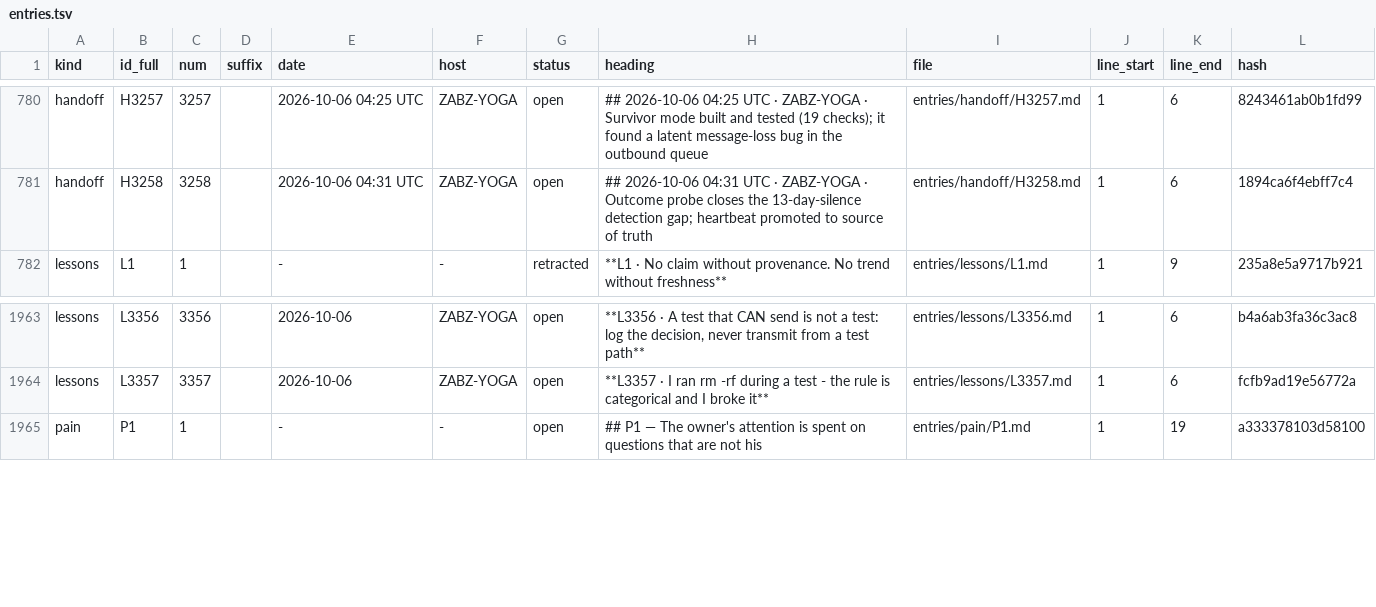
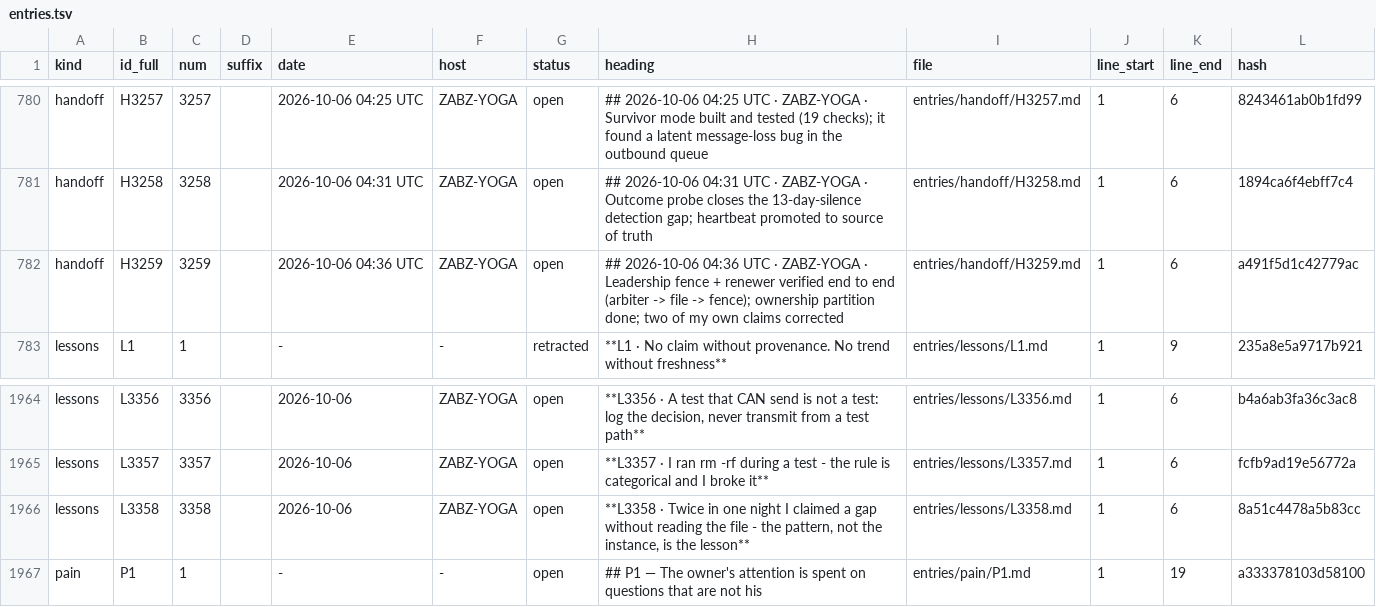
Before and after one commit to lakewoodphone/harness-config, a TSV file: journal/index/entries.tsv, drawn as a sheet; only a part is shown, gaps mark what is left out.

Commit message:
journal: round 3 - leadership fence verified end to end; two of my own gap claims corrected

```diff
--- a/journal/index/entries.tsv
+++ b/journal/index/entries.tsv
@@ -781,2 +781,3 @@ handoff	H3257	3257		2026-10-06 04:25 UTC	ZABZ-YOGA	open	## 2026-10-06 04:25 UTC
 handoff	H3258	3258		2026-10-06 04:31 UTC	ZABZ-YOGA	open	## 2026-10-06 04:31 UTC · ZABZ-YOGA · Outcome probe closes the 13-day-silence detection gap; heartbeat promoted to source of truth	entries/handoff/H3258.md	1	6	1894ca6f4ebff7c4
+handoff	H3259	3259		2026-10-06 04:36 UTC	ZABZ-YOGA	open	## 2026-10-06 04:36 UTC · ZABZ-YOGA · Leadership fence + renewer verified end to end (arbiter -> file -> fence); ownership partition done; two of my own claims corrected	entries/handoff/H3259.md	1	6	a491f5d1c42779ac
 lessons	L1	1		-	-	retracted	**L1 · No claim without provenance. No trend without freshness**	entries/lessons/L1.md	1	9	235a8e5a9717b921
@@ -1964,2 +1965,3 @@ lessons	L3356	3356		2026-10-06	ZABZ-YOGA	open	**L3356 · A test that CAN send is
 lessons	L3357	3357		2026-10-06	ZABZ-YOGA	open	**L3357 · I ran rm -rf during a test - the rule is categorical and I broke it**	entries/lessons/L3357.md	1	6	fcfb9ad19e56772a
+lessons	L3358	3358		2026-10-06	ZABZ-YOGA	open	**L3358 · Twice in one night I claimed a gap without reading the file - the pattern, not the instance, is the lesson**	entries/lessons/L3358.md	1	6	8a51c4478a5b83cc
 pain	P1	1		-	-	open	## P1 — The owner's attention is spent on questions that are not his	entries/pain/P1.md	1	19	a333378103d58100
```
Also changed, not shown: 4 other files.
